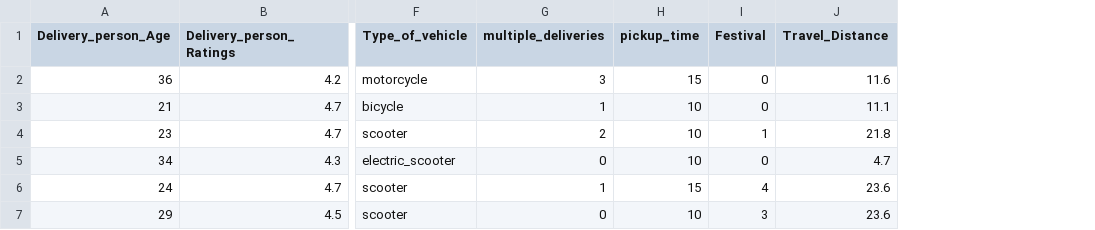
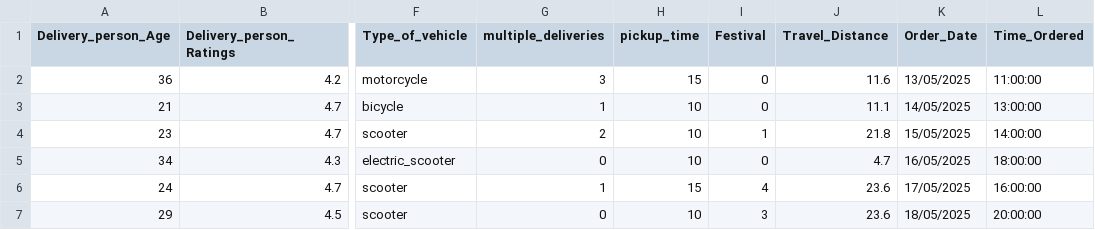
Before and after one commit to Keliztan20/delivery-time-predictor, a CSV file: assets/Final Feautres.csv, drawn as a sheet; only a part is shown, gaps mark what is left out; the diff names each change by its address in the sheet, - before the commit and + after, or states it on an @@ line.

Commit message:
Enhance batch and single prediction components with timing features
- Added `Order_Date` and `Time_Ordered` fields to batch prediction, with default values if missing.
- Implemented `is_rush_hour` function to determine rush hour status based on `Time_Ordered`.
- Updated data processing to include rush hour and day of week calculations in both batch and single prediction.
- Modified sample CSV template to include new timing fields.
- Improved user interface with additional input fields for order timing in single prediction.
- Enhanced styling for select boxes to improve user experience.

```diff
--- a/assets/Final Feautres.csv
+++ b/assets/Final Feautres.csv
+column K (Order_Date), rows 2-7: 13/05/2025 | 14/05/2025 | 15/05/2025 | 16/05/2025 | 17/05/2025 | 18/05/2025
+column L (Time_Ordered), rows 2-7: 11:00:00 | 13:00:00 | 14:00:00 | 18:00:00 | 16:00:00 | 20:00:00
```
Also changed, not shown: 4 other files.
